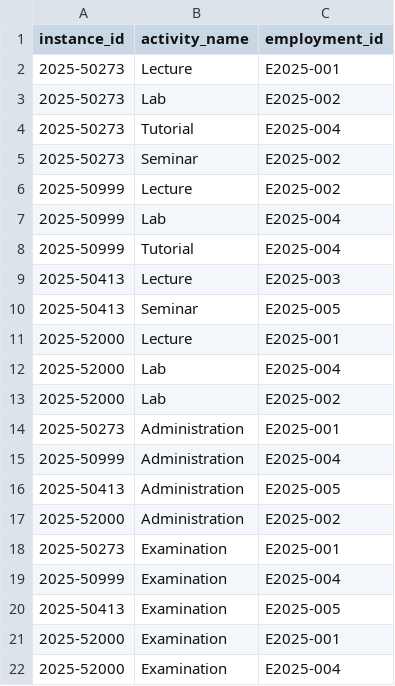
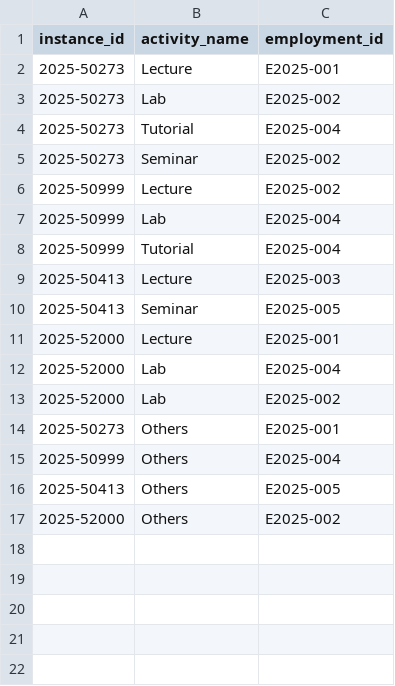
Before and after one commit to Panayiotiscyprus1/IV1351_project, a CSV file: seeds_csvs/allocations.csv, drawn as a sheet.

Commit message:
other as teaching activity with factor 1

```diff
--- a/seeds_csvs/allocations.csv
+++ b/seeds_csvs/allocations.csv
@@ -13,10 +13,5 @@ instance_id,activity_name,employment_id
 2025-52000,Lab,E2025-002
-2025-50273,Administration,E2025-001
-2025-50999,Administration,E2025-004
-2025-50413,Administration,E2025-005
-2025-52000,Administration,E2025-002
-2025-50273,Examination,E2025-001
-2025-50999,Examination,E2025-004
-2025-50413,Examination,E2025-005
-2025-52000,Examination,E2025-001
-2025-52000,Examination,E2025-004
+2025-50273,Others,E2025-001
+2025-50999,Others,E2025-004
+2025-50413,Others,E2025-005
+2025-52000,Others,E2025-002
```
Also changed, not shown: seeds_csvs/planned_activity.csv, 1 other file.
